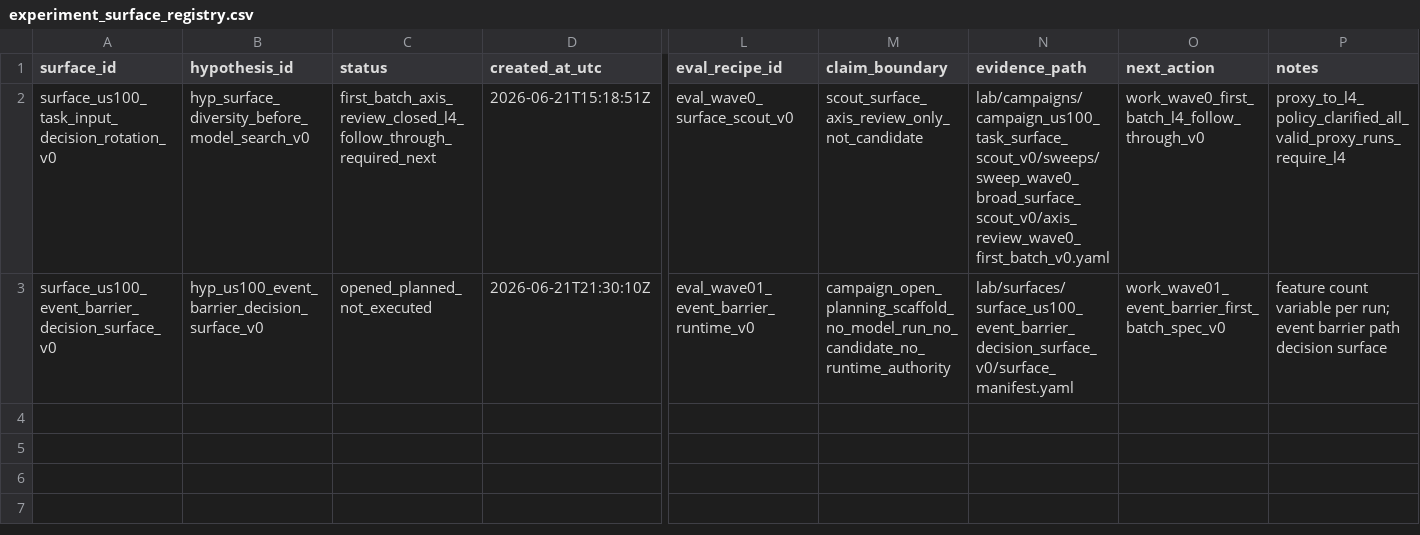
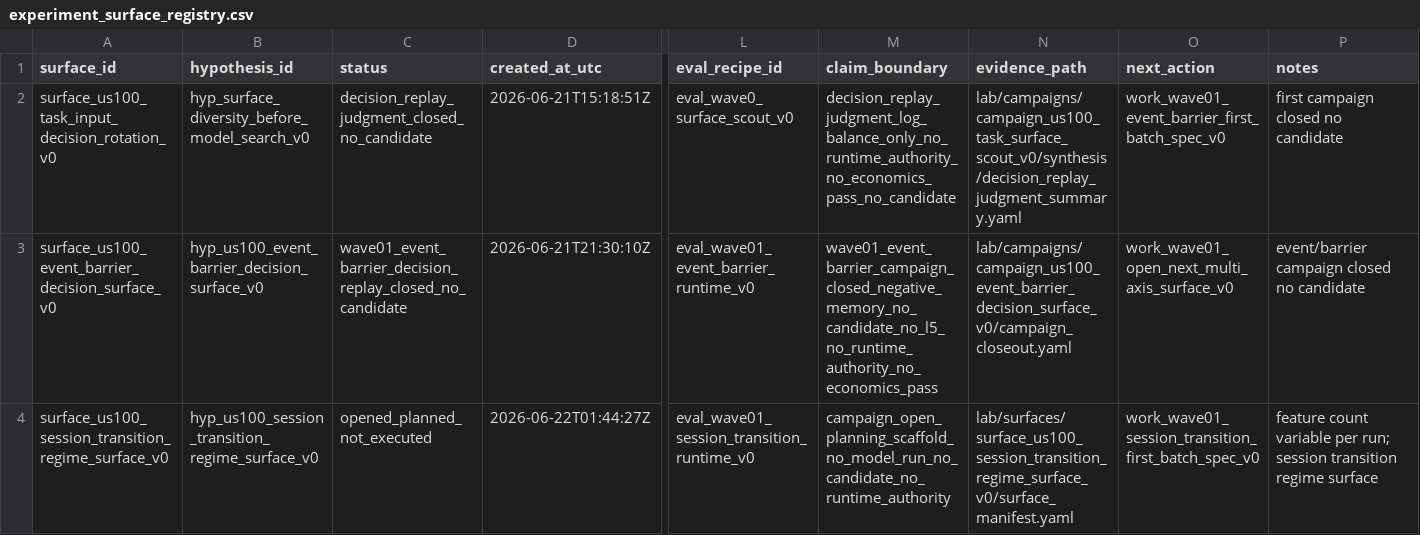
Before and after one commit to Minki-Trader/Project_SpaceSonar_X, a CSV file: docs/registers/experiment_surface_registry.csv, drawn as a sheet; only a part is shown, gaps mark what is left out; rows hold the shown columns only; the diff names each change by its address in the sheet, - before the commit and + after, or states it on an @@ line.

```diff
--- a/docs/registers/experiment_surface_registry.csv
+++ b/docs/registers/experiment_surface_registry.csv
-C2 (status): first_batch_axis_review_closed_l4_follow_through_required_next
+C2 (status): decision_replay_judgment_closed_no_candidate
-M2 (claim_boundary): scout_surface_axis_review_only_not_candidate
+M2 (claim_boundary): decision_replay_judgment_log_balance_only_no_runtime_authority_no_economics_pass_no_candidate
-N2 (evidence_path): lab/campaigns/campaign_us100_task_surface_scout_v0/sweeps/sweep_wave0_broad_surface_scout_v0/axis_review_wave0_first_batch_v0.yaml
+N2 (evidence_path): lab/campaigns/campaign_us100_task_surface_scout_v0/synthesis/decision_replay_judgment_summary.yaml
-O2 (next_action): work_wave0_first_batch_l4_follow_through_v0
+O2 (next_action): work_wave01_event_barrier_first_batch_spec_v0
-P2 (notes): proxy_to_l4_policy_clarified_all_valid_proxy_runs_require_l4
+P2 (notes): first campaign closed no candidate
-C3 (status): opened_planned_not_executed
+C3 (status): wave01_event_barrier_decision_replay_closed_no_candidate
-M3 (claim_boundary): campaign_open_planning_scaffold_no_model_run_no_candidate_no_runtime_authority
+M3 (claim_boundary): wave01_event_barrier_campaign_closed_negative_memory_no_candidate_no_l5_no_runtime_authority_no_economics_pass
-N3 (evidence_path): lab/surfaces/surface_us100_event_barrier_decision_surface_v0/surface_manifest.yaml
+N3 (evidence_path): lab/campaigns/campaign_us100_event_barrier_decision_surface_v0/campaign_closeout.yaml
-O3 (next_action): work_wave01_event_barrier_first_batch_spec_v0
+O3 (next_action): work_wave01_open_next_multi_axis_surface_v0
-P3 (notes): feature count variable per run; event barrier path decision surface
+P3 (notes): event/barrier campaign closed no candidate
+row 4: surface_us100_session_transition_regime_surface_v0 | hyp_us100_session_transition_regime_surface_v0 | opened_planned_not_executed | 2026-06-22T01:44:27Z | eval_wave01_session_transition_runtime_v0 | campaign_open_planning_scaffold_no_model_run_no_candidate_no_runtime_authority | lab/surfaces/surface_us100_session_transition_regime_surface_v0/surface_manifest.yaml | work_wave01_session_transition_first_batch_spec_v0 | feature count variable per run; session transition regime surface
```
Also changed, not shown: docs/registers/campaign_registry.csv, docs/registers/hypothesis_registry.csv, 37 other files.
